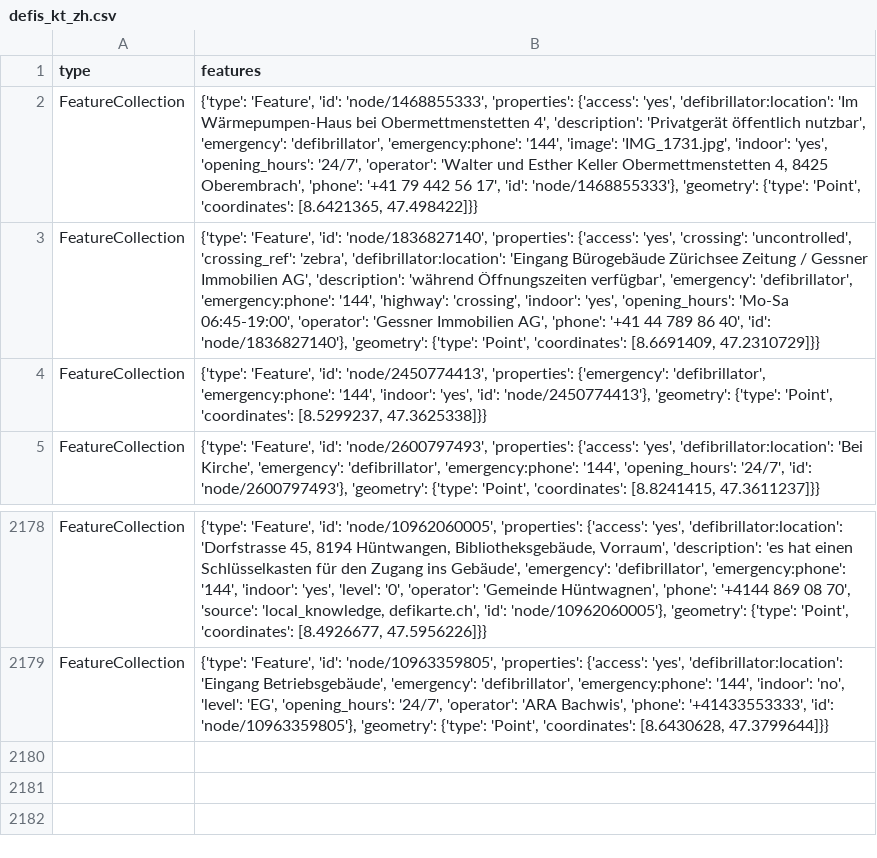
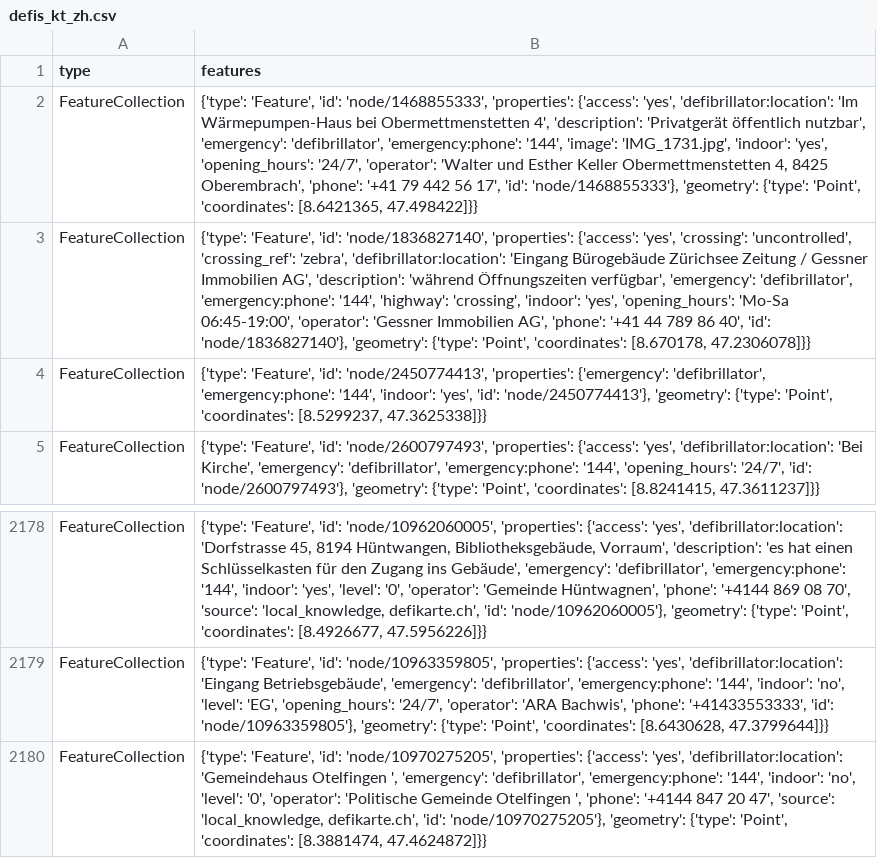
Before and after one commit to OpenBracketsCH/defi_data, a CSV file: data/csv/defis_kt_zh.csv, drawn as a sheet; only a part is shown, gaps mark what is left out.

```diff
--- a/data/csv/defis_kt_zh.csv
+++ b/data/csv/defis_kt_zh.csv
@@ -2,3 +2,3 @@ type,features
 FeatureCollection,"{'type': 'Feature', 'id': 'node/1468855333', 'properties': {'access': 'yes', 'defibrillator:location': 'Im Wärmepumpen-Haus bei Obermettmenstetten 4', 'description': 'Privatgerät öffentlich nutzbar', 'emergency': 'defibrillator', 'emergency:phone': '144', 'image': 'IMG_1731.jpg', 'indoor': 'yes', 'opening_hours': '24/7', 'operator': 'Walter und Esther Keller Obermettmenstetten 4, 8425 Oberembrach', 'phone': '+41 79 442 56 17', 'id': 'node/1468855333'}, 'geometry': {'type': 'Point', 'coordinates': [8.6421365, 47.498422]}}"
-FeatureCollection,"{'type': 'Feature', 'id': 'node/1836827140', 'properties': {'access': 'yes', 'crossing': 'uncontrolled', 'crossing_ref': 'zebra', 'defibrillator:location': 'Eingang Bürogebäude Zürichsee Zeitung / Gessner Immobilien AG', 'description': 'während Öffnungszeiten verfügbar', 'emergency': 'defibrillator', 'emergency:phone': '144', 'highway': 'crossing', 'indoor': 'yes', 'opening_hours': 'Mo-Sa 06:45-19:00', 'operator': 'Gessner Immobilien AG', 'phone': '+41 44 789 86 40', 'id': 'node/1836827140'}, 'geometry': {'type': 'Point', 'coordinates': [8.6691409, 47.2310729]}}"
+FeatureCollection,"{'type': 'Feature', 'id': 'node/1836827140', 'properties': {'access': 'yes', 'crossing': 'uncontrolled', 'crossing_ref': 'zebra', 'defibrillator:location': 'Eingang Bürogebäude Zürichsee Zeitung / Gessner Immobilien AG', 'description': 'während Öffnungszeiten verfügbar', 'emergency': 'defibrillator', 'emergency:phone': '144', 'highway': 'crossing', 'indoor': 'yes', 'opening_hours': 'Mo-Sa 06:45-19:00', 'operator': 'Gessner Immobilien AG', 'phone': '+41 44 789 86 40', 'id': 'node/1836827140'}, 'geometry': {'type': 'Point', 'coordinates': [8.670178, 47.2306078]}}"
 FeatureCollection,"{'type': 'Feature', 'id': 'node/2450774413', 'properties': {'emergency': 'defibrillator', 'emergency:phone': '144', 'indoor': 'yes', 'id': 'node/2450774413'}, 'geometry': {'type': 'Point', 'coordinates': [8.5299237, 47.3625338]}}"
@@ -2179 +2179,2 @@ FeatureCollection,"{'type': 'Feature', 'id': 'node/10962060005', 'properties': {
 FeatureCollection,"{'type': 'Feature', 'id': 'node/10963359805', 'properties': {'access': 'yes', 'defibrillator:location': 'Eingang Betriebsgebäude', 'emergency': 'defibrillator', 'emergency:phone': '144', 'indoor': 'no', 'level': 'EG', 'opening_hours': '24/7', 'operator': 'ARA Bachwis', 'phone': '+41433553333', 'id': 'node/10963359805'}, 'geometry': {'type': 'Point', 'coordinates': [8.6430628, 47.3799644]}}"
+FeatureCollection,"{'type': 'Feature', 'id': 'node/10970275205', 'properties': {'access': 'yes', 'defibrillator:location': 'Gemeindehaus Otelfingen ', 'emergency': 'defibrillator', 'emergency:phone': '144', 'indoor': 'no', 'level': '0', 'operator': 'Politische Gemeinde Otelfingen ', 'phone': '+4144 847 20 47', 'source': 'local_knowledge, defikarte.ch', 'id': 'node/10970275205'}, 'geometry': {'type': 'Point', 'coordinates': [8.3881474, 47.4624872]}}"
```
Also changed, not shown: data/csv/defis_kt_ag.csv, data/csv/defis_kt_so.csv, 4 other files.
